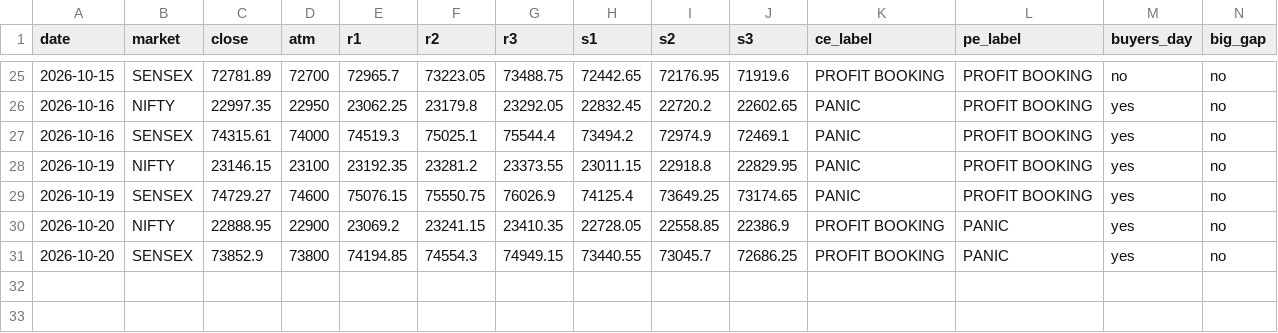
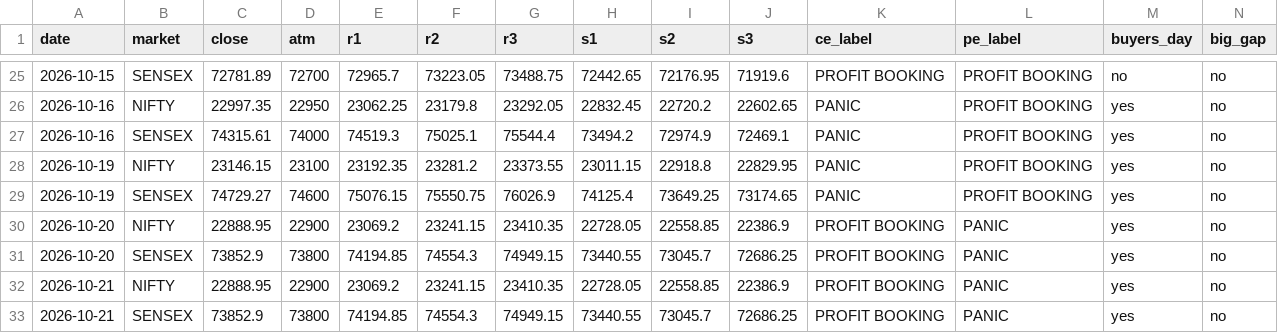
Before and after one commit to Jdingara/share_market_bava, a CSV file: history/hlc/days.csv, drawn as a sheet; only a part is shown, gaps mark what is left out; rows hold the shown columns only; the diff names each change by its address in the sheet, - before the commit and + after, or states it on an @@ line.

```diff
--- a/history/hlc/days.csv
+++ b/history/hlc/days.csv
+row 32: 2026-10-21 | NIFTY | 22888.95 | 22900 | 23069.2 | 23241.15 | 23410.35 | 22728.05 | 22558.85 | 22386.9 | PROFIT BOOKING | PANIC | yes | no
+row 33: 2026-10-21 | SENSEX | 73852.9 | 73800 | 74194.85 | 74554.3 | 74949.15 | 73440.55 | 73045.7 | 72686.25 | PROFIT BOOKING | PANIC | yes | no
```
Also changed, not shown: history/hlc/trades.csv, 1 other file.
